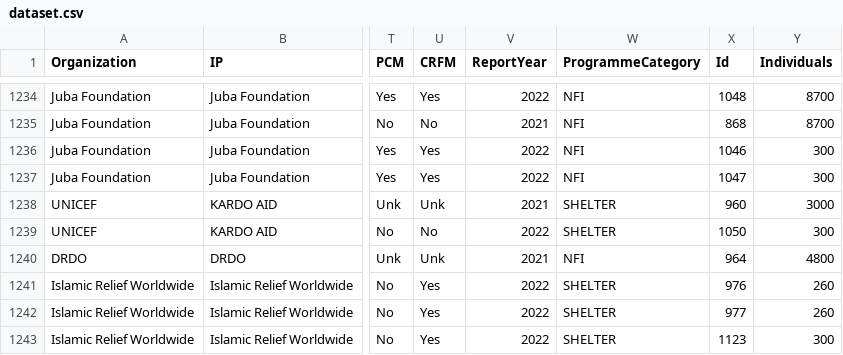
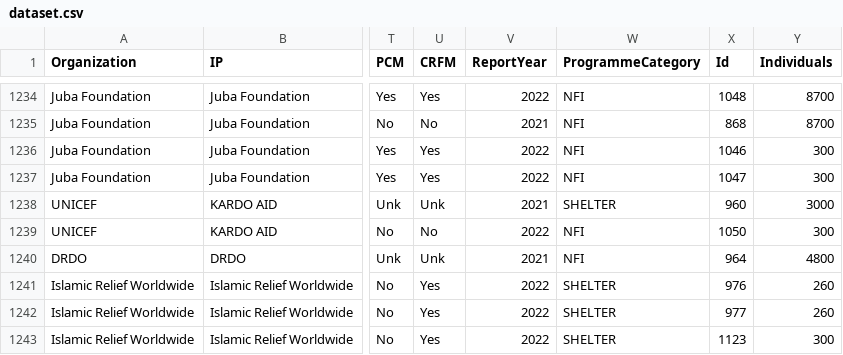
Before and after one commit to Shelter-Cluster-Somalia/5WSC, a CSV file: data/dataset.csv, drawn as a sheet; only a part is shown, gaps mark what is left out; the diff names each change by its address in the sheet, - before the commit and + after, or states it on an @@ line.

Commit message:
Update dataset.csv

```diff
--- a/data/dataset.csv
+++ b/data/dataset.csv
-W1239 (ProgrammeCategory): SHELTER
+W1239 (ProgrammeCategory): NFI
```
